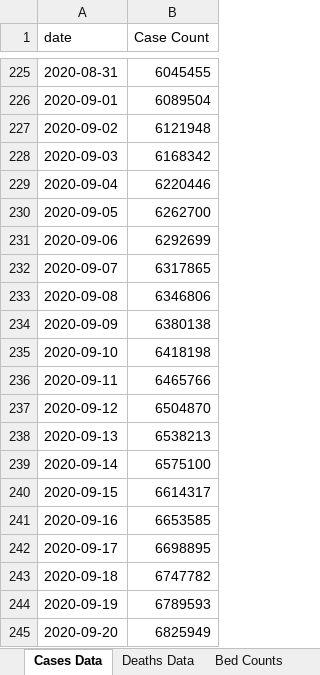
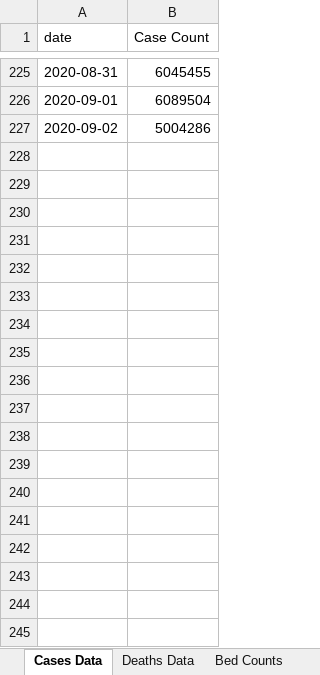
Before and after one commit to mhowe0422/mhowe0422.github.io, an Excel workbook: covid19/data/USCaseCount.xlsx, sheet Cases Data, drawn as a sheet; only a part is shown, gaps mark what is left out; values as stored, in another font and other column widths than the file's, no borders; table styles not drawn; the diff covers the shown part only; the diff names each change by its address in the sheet, - before the commit and + after, or states it on an @@ line.

```diff
--- a/covid19/data/USCaseCount.xlsx (sheet Cases Data)
+++ b/covid19/data/USCaseCount.xlsx (sheet Cases Data)
-B227 (Case Count): 6121948
+B227 (Case Count): 5004286
-row 228: 2020-09-03 | 6168342
-row 229: 2020-09-04 | 6220446
-row 230: 2020-09-05 | 6262700
-row 231: 2020-09-06 | 6292699
-row 232: 2020-09-07 | 6317865
-row 233: 2020-09-08 | 6346806
-row 234: 2020-09-09 | 6380138
-row 235: 2020-09-10 | 6418198
-row 236: 2020-09-11 | 6465766
-row 237: 2020-09-12 | 6504870
-row 238: 2020-09-13 | 6538213
-row 239: 2020-09-14 | 6575100
-row 240: 2020-09-15 | 6614317
-row 241: 2020-09-16 | 6653585
-row 242: 2020-09-17 | 6698895
-row 243: 2020-09-18 | 6747782
-row 244: 2020-09-19 | 6789593
-row 245: 2020-09-20 | 6825949
```
Also changed, not shown: 42 removed rows elsewhere in this sheet, sheet County Counts, sheet Deaths Data, charts or pictures, covid19/data/CaseRatio.xlsx, covid19/data/TrendTest.xlsx, 3 other files.
